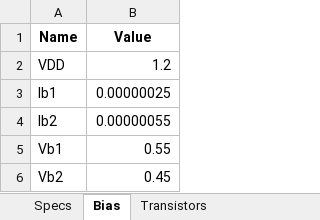
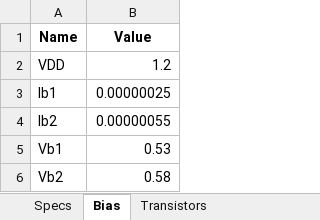
Before and after one commit to chrisenz/sEKV-Design-in-IHP-SG13G2, an Excel workbook: Circuit Examples/Folded Cascode OTA/Folded_cascode_OTA_v1.xlsx, sheet Bias, drawn as a sheet; values as stored, in another font and other column widths than the file's, no borders; the diff names each change by its address in the sheet, - before the commit and + after, or states it on an @@ line.

```diff
--- a/Circuit Examples/Folded Cascode OTA/Folded_cascode_OTA_v1.xlsx (sheet Bias)
+++ b/Circuit Examples/Folded Cascode OTA/Folded_cascode_OTA_v1.xlsx (sheet Bias)
-B5 (Value): 0.55
+B5 (Value): 0.53
-B6 (Value): 0.45
+B6 (Value): 0.58
```
Also changed, not shown: 57 other files.
